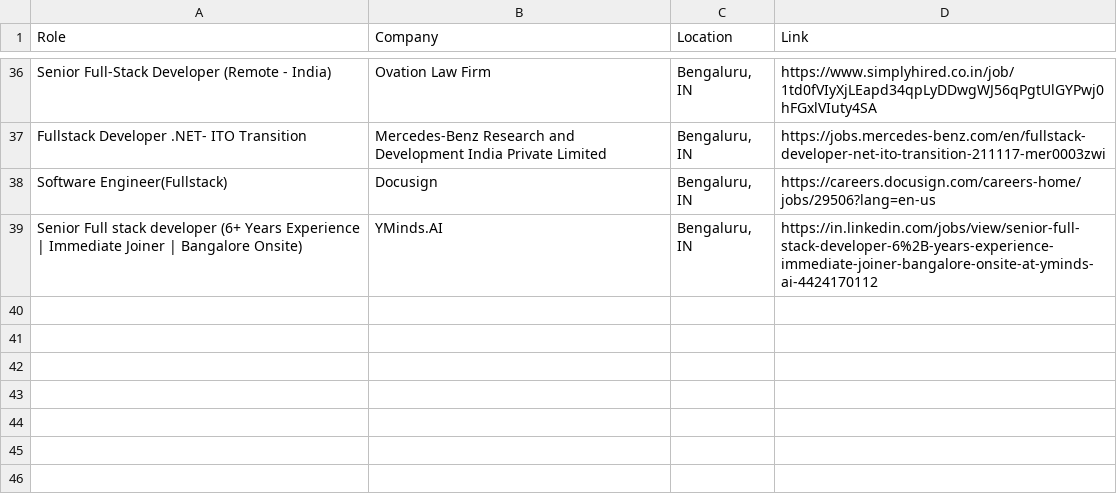
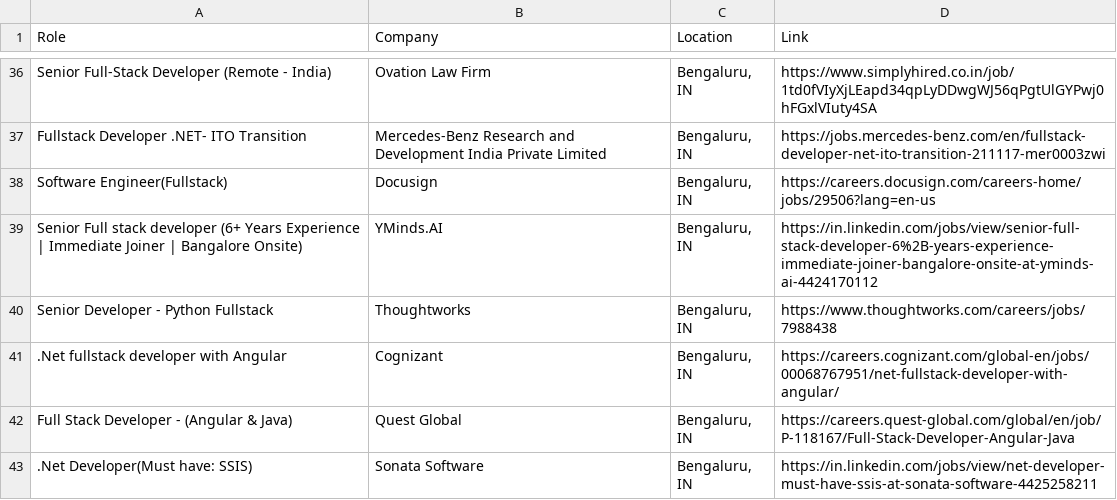
Before and after one commit to priyanshu0508/Automated-Job-Tracker-Alert, a CSV file: seen_jobs.csv, drawn as a sheet; only a part is shown, gaps mark what is left out.

```diff
--- a/seen_jobs.csv
+++ b/seen_jobs.csv
@@ -39 +39,5 @@ Software Engineer(Fullstack),Docusign,"Bengaluru, IN",https://careers.docusign.c
 Senior Full stack developer (6+ Years Experience | Immediate Joiner | Bangalore Onsite),YMinds.AI,"Bengaluru, IN",https://in.linkedin.com/jobs/view/senior-full-stack-developer-6%2B-years-experience-immediate-joiner-bangalore-onsite-at-yminds-ai-4424170112
+Senior Developer - Python Fullstack,Thoughtworks,"Bengaluru, IN",https://www.thoughtworks.com/careers/jobs/7988438
+.Net fullstack developer with Angular,Cognizant,"Bengaluru, IN",https://careers.cognizant.com/global-en/jobs/00068767951/net-fullstack-developer-with-angular/
+Full Stack Developer - (Angular & Java),Quest Global,"Bengaluru, IN",https://careers.quest-global.com/global/en/job/P-118167/Full-Stack-Developer-Angular-Java
+.Net Developer(Must have: SSIS),Sonata Software,"Bengaluru, IN",https://in.linkedin.com/jobs/view/net-developer-must-have-ssis-at-sonata-software-4425258211
```
